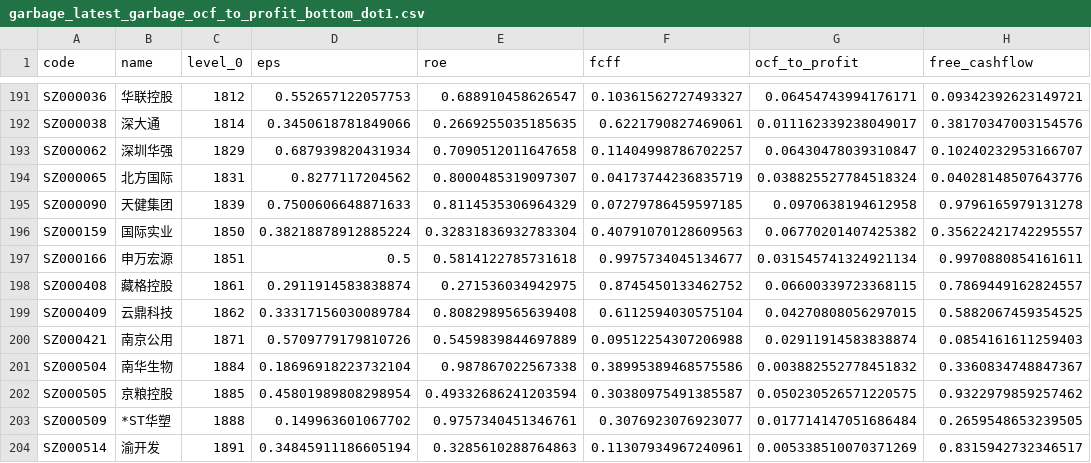
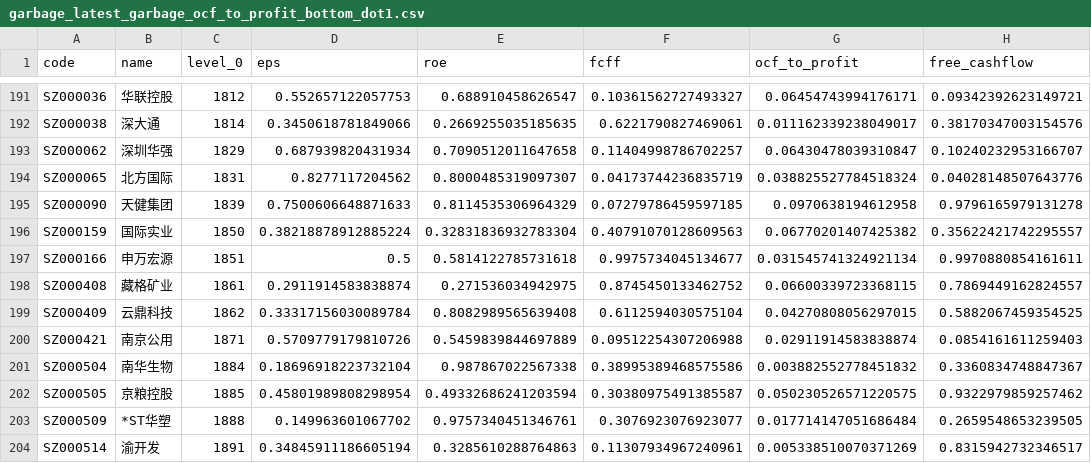
Before and after one commit to li-yong/result, a CSV file: garbage_latest_garbage_ocf_to_profit_bottom_dot1.csv, drawn as a sheet; only a part is shown, gaps mark what is left out; the diff names each change by its address in the sheet, - before the commit and + after, or states it on an @@ line.

```diff
--- a/garbage_latest_garbage_ocf_to_profit_bottom_dot1.csv
+++ b/garbage_latest_garbage_ocf_to_profit_bottom_dot1.csv
-B198 (name): 藏格控股
+B198 (name): 藏格矿业
```
Also changed, not shown: garbage_latest_ST_stock.csv, garbage_latest_low_ROE_PE_ratio.csv, 15 other files.
